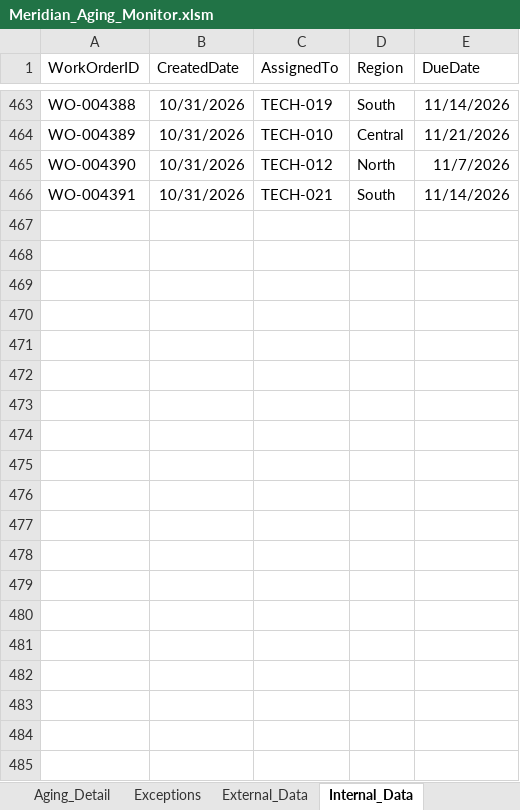
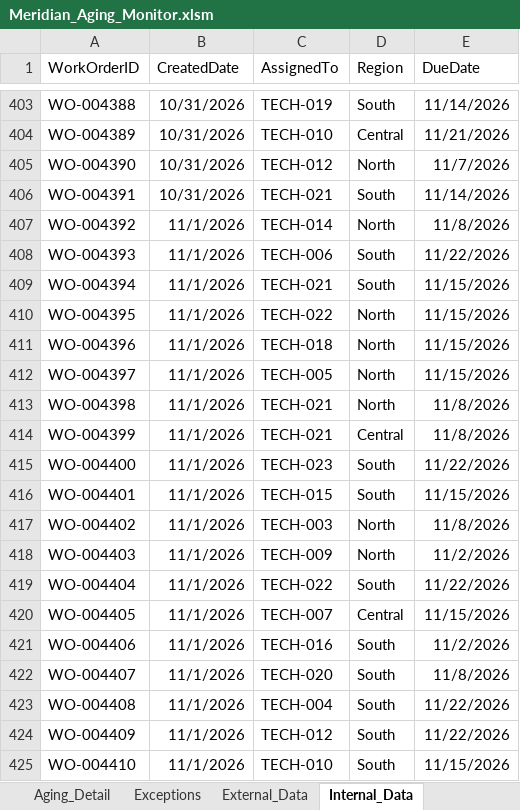
Before and after one commit to tonyvcencio/analytics-lab, an Excel workbook: projects/operations-automation/excel/Meridian_Aging_Monitor.xlsm, sheet Internal_Data, drawn as a sheet; only a part is shown, gaps mark what is left out; values as stored, in another font and other column widths than the file's, no borders; the diff covers the shown part only; the diff names each change by its address in the sheet, - before the commit and + after, or states it on an @@ line.

```diff
--- a/projects/operations-automation/excel/Meridian_Aging_Monitor.xlsm (sheet Internal_Data)
+++ b/projects/operations-automation/excel/Meridian_Aging_Monitor.xlsm (sheet Internal_Data)
+row 407: WO-004392 | 11/1/2026 | TECH-014 | North | 11/8/2026
+row 408: WO-004393 | 11/1/2026 | TECH-006 | South | 11/22/2026
+row 409: WO-004394 | 11/1/2026 | TECH-021 | South | 11/15/2026
+row 410: WO-004395 | 11/1/2026 | TECH-022 | North | 11/15/2026
+row 411: WO-004396 | 11/1/2026 | TECH-018 | North | 11/15/2026
+row 412: WO-004397 | 11/1/2026 | TECH-005 | North | 11/15/2026
+row 413: WO-004398 | 11/1/2026 | TECH-021 | North | 11/8/2026
+row 414: WO-004399 | 11/1/2026 | TECH-021 | Central | 11/8/2026
+row 415: WO-004400 | 11/1/2026 | TECH-023 | South | 11/22/2026
+row 416: WO-004401 | 11/1/2026 | TECH-015 | South | 11/15/2026
+row 417: WO-004402 | 11/1/2026 | TECH-003 | North | 11/8/2026
+row 418: WO-004403 | 11/1/2026 | TECH-009 | North | 11/2/2026
+row 419: WO-004404 | 11/1/2026 | TECH-022 | South | 11/22/2026
+row 420: WO-004405 | 11/1/2026 | TECH-007 | Central | 11/15/2026
+row 421: WO-004406 | 11/1/2026 | TECH-016 | South | 11/2/2026
+row 422: WO-004407 | 11/1/2026 | TECH-020 | South | 11/8/2026
+row 423: WO-004408 | 11/1/2026 | TECH-004 | South | 11/22/2026
+row 424: WO-004409 | 11/1/2026 | TECH-012 | South | 11/22/2026
+row 425: WO-004410 | 11/1/2026 | TECH-010 | South | 11/15/2026
```
Also changed, not shown: 43 added rows and 60 removed rows elsewhere in this sheet, sheet Aging_Detail, sheet External_Data, sheet Exceptions, sheet Summary, charts or pictures, 3 other files.
